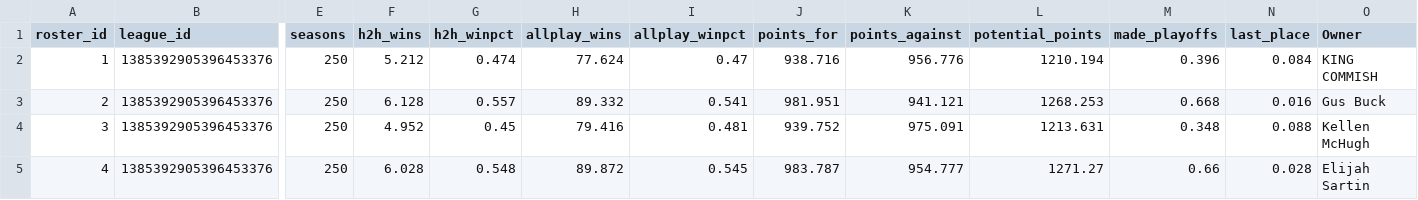
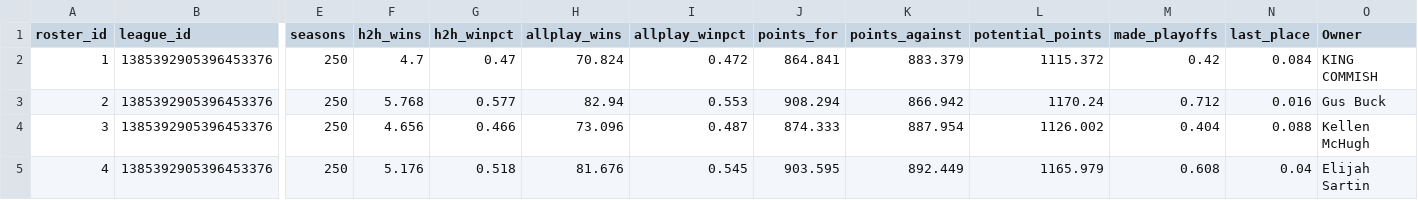
Before and after one commit to jayson-stancil/sleeper-power-rankings, a CSV file: data/adg_redraft/Simulation/summary_simulation.csv, drawn as a sheet; only a part is shown, gaps mark what is left out; the diff covers the shown part only; the diff names each change by its address in the sheet, - before the commit and + after, or states it on an @@ line.

```diff
--- a/data/adg_redraft/Simulation/summary_simulation.csv
+++ b/data/adg_redraft/Simulation/summary_simulation.csv
-F2 (h2h_wins): 5.212
+F2 (h2h_wins): 4.7
-G2 (h2h_winpct): 0.474
+G2 (h2h_winpct): 0.47
-H2 (allplay_wins): 77.624
+H2 (allplay_wins): 70.824
-I2 (allplay_winpct): 0.47
+I2 (allplay_winpct): 0.472
-J2 (points_for): 938.716
+J2 (points_for): 864.841
-K2 (points_against): 956.776
+K2 (points_against): 883.379
-L2 (potential_points): 1210.194
+L2 (potential_points): 1115.372
-M2 (made_playoffs): 0.396
+M2 (made_playoffs): 0.42
-F3 (h2h_wins): 6.128
+F3 (h2h_wins): 5.768
-G3 (h2h_winpct): 0.557
+G3 (h2h_winpct): 0.577
-H3 (allplay_wins): 89.332
+H3 (allplay_wins): 82.94
-I3 (allplay_winpct): 0.541
+I3 (allplay_winpct): 0.553
-J3 (points_for): 981.951
+J3 (points_for): 908.294
-K3 (points_against): 941.121
+K3 (points_against): 866.942
-L3 (potential_points): 1268.253
+L3 (potential_points): 1170.24
-M3 (made_playoffs): 0.668
+M3 (made_playoffs): 0.712
-F4 (h2h_wins): 4.952
+F4 (h2h_wins): 4.656
-G4 (h2h_winpct): 0.45
+G4 (h2h_winpct): 0.466
-H4 (allplay_wins): 79.416
+H4 (allplay_wins): 73.096
-I4 (allplay_winpct): 0.481
+I4 (allplay_winpct): 0.487
-J4 (points_for): 939.752
+J4 (points_for): 874.333
-K4 (points_against): 975.091
+K4 (points_against): 887.954
-L4 (potential_points): 1213.631
+L4 (potential_points): 1126.002
-M4 (made_playoffs): 0.348
+M4 (made_playoffs): 0.404
-F5 (h2h_wins): 6.028
+F5 (h2h_wins): 5.176
-G5 (h2h_winpct): 0.548
+G5 (h2h_winpct): 0.518
-H5 (allplay_wins): 89.872
+H5 (allplay_wins): 81.676
-J5 (points_for): 983.787
+J5 (points_for): 903.595
-K5 (points_against): 954.777
+K5 (points_against): 892.449
-L5 (potential_points): 1271.27
+L5 (potential_points): 1165.979
-M5 (made_playoffs): 0.66
+M5 (made_playoffs): 0.608
-N5 (last_place): 0.028
+N5 (last_place): 0.04
```
Also changed, not shown: 108 edited cells elsewhere in this file, data/adg_redraft/Transactions/2026.csv, 3 other files.
